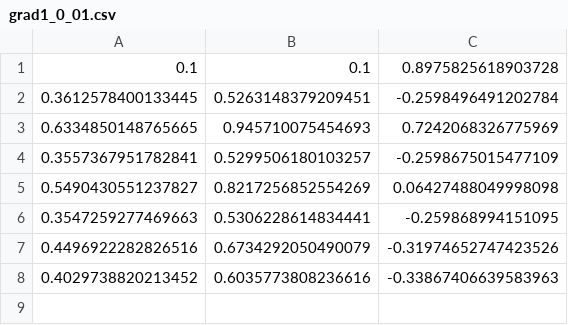
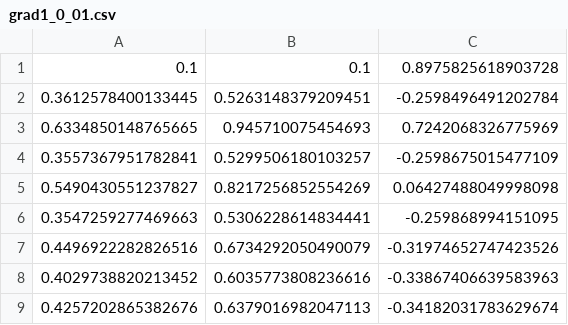
Before and after one commit to IlyaP01/grad, a CSV file: data/grad1_0_01.csv, drawn as a sheet.

Commit message:
Fix data writing

```diff
--- a/data/grad1_0_01.csv
+++ b/data/grad1_0_01.csv
@@ -8 +8,2 @@
 0.4029738820213452,0.6035773808236616,-0.33867406639583963
+0.4257202865382676,0.6379016982047113,-0.34182031783629674
```
Also changed, not shown: data/grad1_0_001.csv, data/grad1_0_1.csv, 1 other file.
